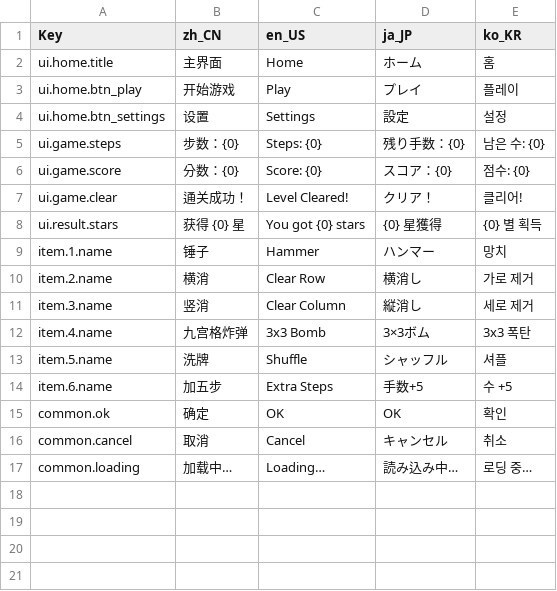
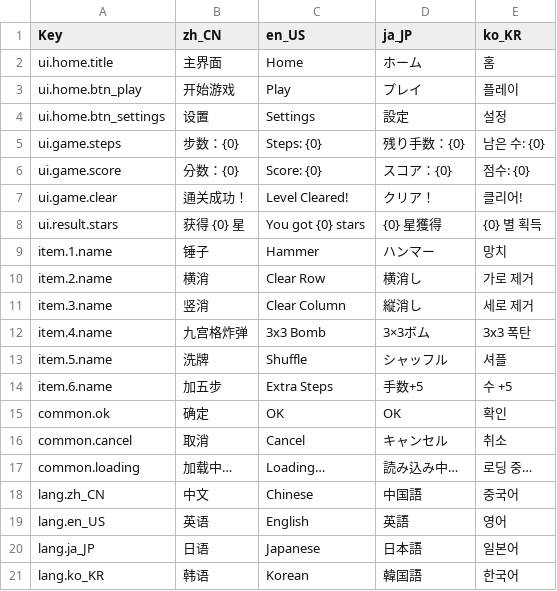
Before and after one commit to setsuodu/Localization, a CSV file: Packages/com.setsuodu.localization/Samples~/Basic/Localization.csv, drawn as a sheet.

Commit message:
feat(samples): complete uGUI demo with click-to-switch language
- Add LocDemo.cs: self-contained demo that builds Canvas UI at runtime
- Title / Play / Settings / Steps labels all use LocText and auto-refresh
- Language buttons (zh_CN / en_US / ja_JP / ko_KR) call Loc.SetLanguage
- Update Localization.csv with lang.* keys for button labels
- Update sample README with clear usage steps

```diff
--- a/Packages/com.setsuodu.localization/Samples~/Basic/Localization.csv
+++ b/Packages/com.setsuodu.localization/Samples~/Basic/Localization.csv
@@ -17 +17,5 @@ common.cancel,取消,Cancel,キャンセル,취소
 common.loading,加载中…,Loading…,読み込み中…,로딩 중…
+lang.zh_CN,中文,Chinese,中国語,중국어
+lang.en_US,英语,English,英語,영어
+lang.ja_JP,日语,Japanese,日本語,일본어
+lang.ko_KR,韩语,Korean,韓国語,한국어
```
Also changed, not shown: Packages/com.setsuodu.localization/Samples~/UIToolkit/Localization.csv, Packages/com.setsuodu.localization/Samples~/uGUI/Localization.csv, 2 other files.
